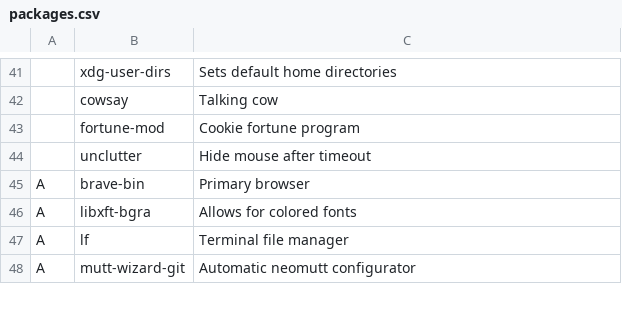
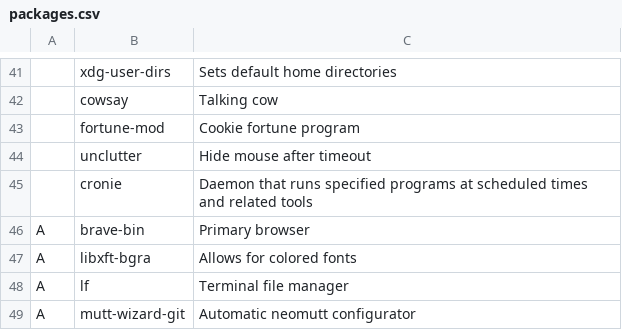
Before and after one commit to thehnm/sexyarch, a CSV file: packages.csv, drawn as a sheet; only a part is shown, gaps mark what is left out.

Commit message:
Add cronie

```diff
--- a/packages.csv
+++ b/packages.csv
@@ -44,2 +44,3 @@
 ,unclutter,"Hide mouse after timeout"
+,cronie,"Daemon that runs specified programs at scheduled times and related tools"
 A,brave-bin,"Primary browser"
```
